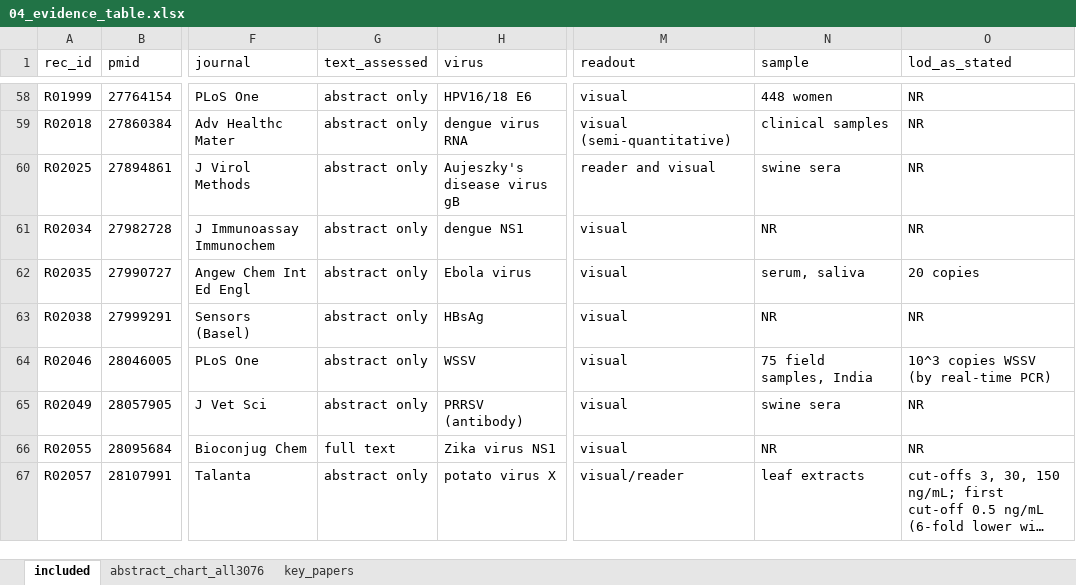
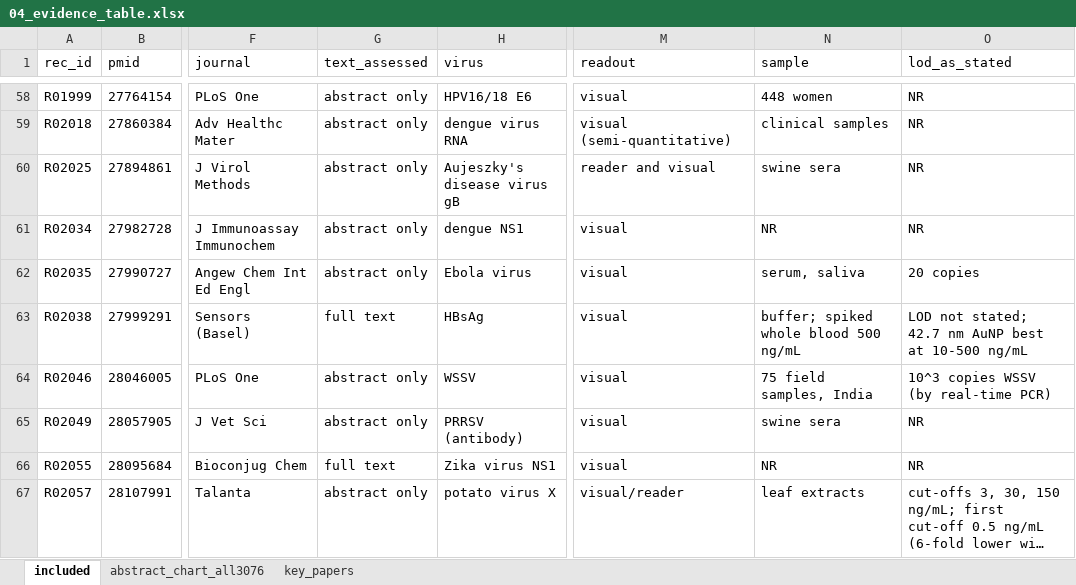
Before and after one commit to nazaninkhazali/R_train, an Excel workbook: lfa-review/04_evidence_table.xlsx, sheet included, drawn as a sheet; only a part is shown, gaps mark what is left out; long unchanged cells end in …; values as stored, in another font and other column widths than the file's, no borders; the diff covers the shown part only; the diff names each change by its address in the sheet, - before the commit and + after, or states it on an @@ line.

```diff
--- a/lfa-review/04_evidence_table.xlsx (sheet included)
+++ b/lfa-review/04_evidence_table.xlsx (sheet included)
-G63 (text_assessed): abstract only
+G63 (text_assessed): full text
-N63 (sample): NR
+N63 (sample): buffer; spiked whole blood 500 ng/mL
-O63 (lod_as_stated): NR
+O63 (lod_as_stated): LOD not stated; 42.7 nm AuNP best at 10-500 ng/mL
```
Also changed, not shown: 14 edited cells elsewhere in this sheet, 3 other files.
